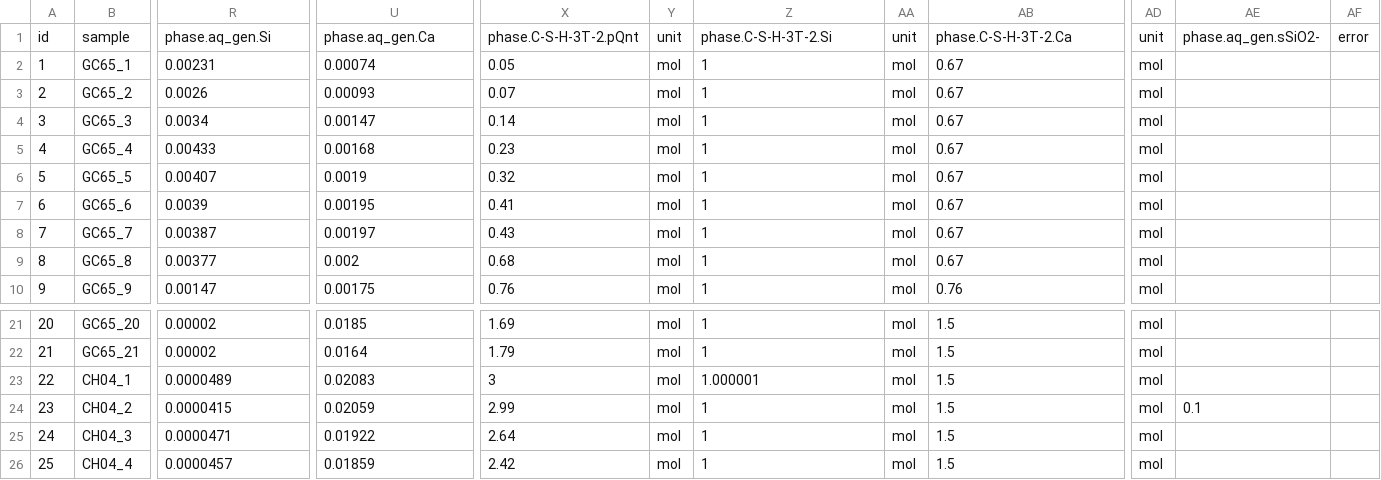
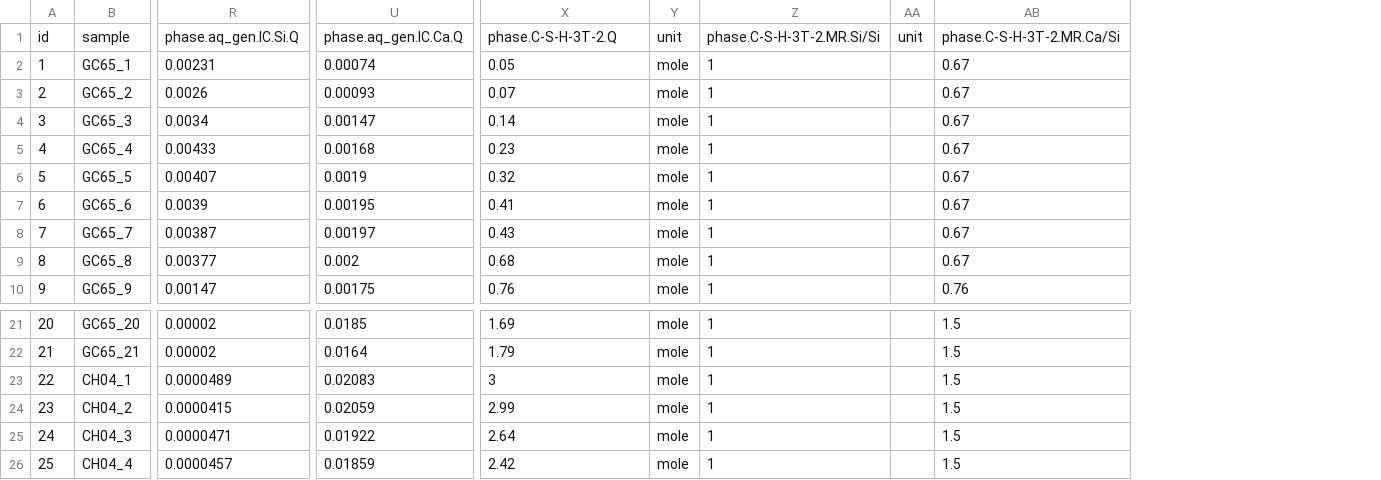
Before and after one commit to gemshub/gemsfits, a CSV file: csvtoejdb-build/CASH/CASH.csv, drawn as a sheet; only a part is shown, gaps mark what is left out; removed rows and columns are numbered as before the commit, all else as after; the diff names each change by its address in the sheet, - before the commit and + after, or states it on an @@ line.

```diff
--- a/csvtoejdb-build/CASH/CASH.csv
+++ b/csvtoejdb-build/CASH/CASH.csv
-column Y, rows 1-10: unit | mol | mol | mol | mol | mol | mol | mol | mol | mol; rows 21-26: all mol
+column Y, rows 1-10: unit | mole | mole | mole | mole | mole | mole | mole | mole | mole; rows 21-26: all mole
-column AA, rows 1-10: unit | mol | mol | mol | mol | mol | mol | mol | mol | mol; rows 21-26: all mol
+column AA, row 1: unit
-column AD, rows 1-10: unit | mol | mol | mol | mol | mol | mol | mol | mol | mol; rows 21-26: all mol
-column AE, row 1: phase.aq_gen.sSiO2-; row 24: 0.1
-column AF, row 1: error
-R1: phase.aq_gen.Si
+R1: phase.aq_gen.IC.Si.Q
-U1: phase.aq_gen.Ca
+U1: phase.aq_gen.IC.Ca.Q
-X1: phase.C-S-H-3T-2.pQnt
+X1: phase.C-S-H-3T-2.Q
-Z1: phase.C-S-H-3T-2.Si
+Z1: phase.C-S-H-3T-2.MR.Si/Si
-AB1: phase.C-S-H-3T-2.Ca
+AB1: phase.C-S-H-3T-2.MR.Ca/Si
-Z23: 1.000001
+Z23: 1
```
Also changed, not shown: 10 other files.
